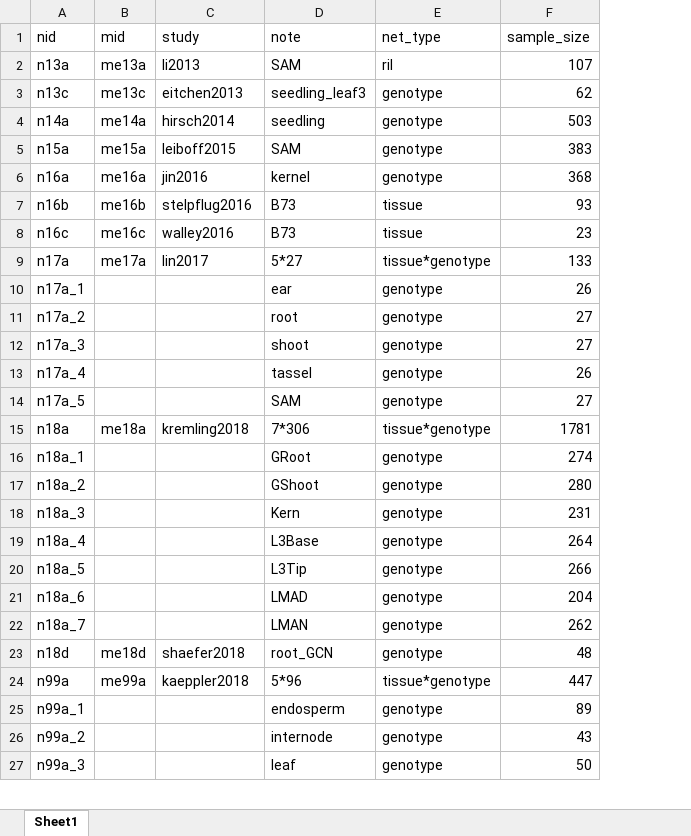
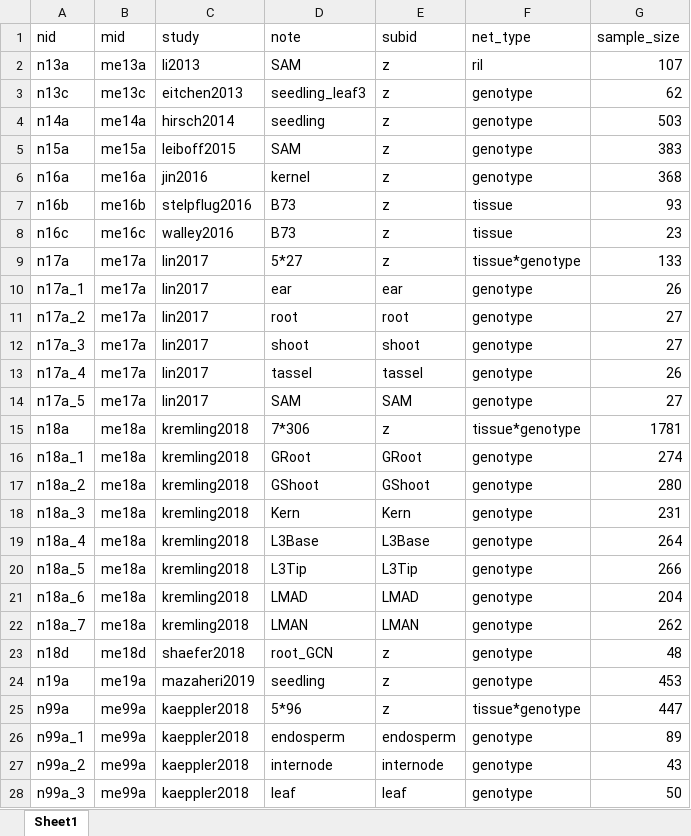
Before and after one commit to maizeumn/grn, an Excel workbook: data/10.dataset.xlsx, sheet Sheet1, drawn as a sheet; only a part is shown; values as stored, in another font and other column widths than the file's, no borders; addresses are those after the commit; the diff covers the shown part only; the diff names each change by its address in the sheet, - before the commit and + after, or states it on an @@ line.

```diff
--- a/data/10.dataset.xlsx (sheet Sheet1)
+++ b/data/10.dataset.xlsx (sheet Sheet1)
+column E (subid), rows 2-23: z | z | z | z | z | z | z | z | ear | root | shoot | tassel | SAM | z | GRoot | GShoot | Kern | L3Base | L3Tip | LMAD | LMAN | z; rows 25-28: z | endosperm | internode | leaf
-B10:B14 (mid): (empty)
+B10:B14 (mid): me17a
-C10:C14 (study): (empty)
+C10:C14 (study): lin2017
-B16:B22 (mid): (empty)
+B16:B22 (mid): me18a
-C16:C22 (study): (empty)
+C16:C22 (study): kremling2018
+row 24: n19a | me19a | mazaheri2019 | seedling | z | genotype | 453
-B26:B28 (mid): (empty)
+B26:B28 (mid): me99a
-C26:C28 (study): (empty)
+C26:C28 (study): kaeppler2018
```
Also changed, not shown: 2 removed rows and 23 edited cells elsewhere in this sheet, 7 other files.
